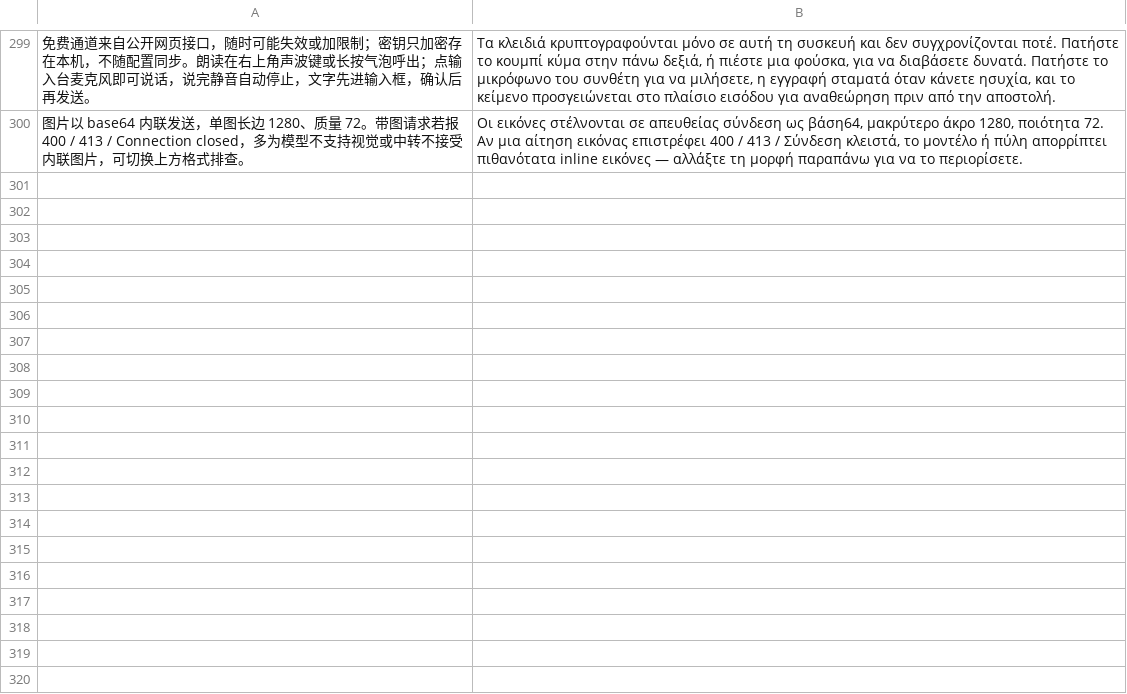
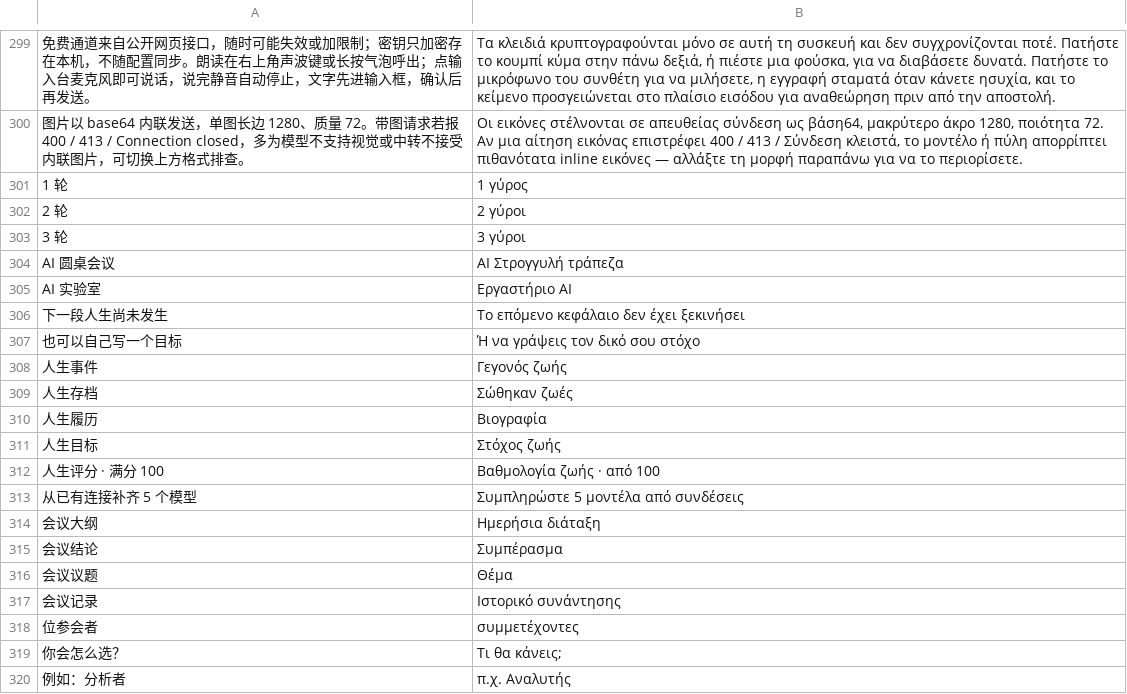
Before and after one commit to asujdgg/aigent, a TSV file: assets/i18n/el.tsv, drawn as a sheet; only a part is shown, gaps mark what is left out; the diff covers the shown part only; the diff names each change by its address in the sheet, - before the commit and + after, or states it on an @@ line.

```diff
--- a/assets/i18n/el.tsv
+++ b/assets/i18n/el.tsv
+row 301: 1 轮 | 1 γύρος
+row 302: 2 轮 | 2 γύροι
+row 303: 3 轮 | 3 γύροι
+row 304: AI 圆桌会议 | AI Στρογγυλή τράπεζα
+row 305: AI 实验室 | Εργαστήριο AI
+row 306: 下一段人生尚未发生 | Το επόμενο κεφάλαιο δεν έχει ξεκινήσει
+row 307: 也可以自己写一个目标 | Ή να γράψεις τον δικό σου στόχο
+row 308: 人生事件 | Γεγονός ζωής
+row 309: 人生存档 | Σώθηκαν ζωές
+row 310: 人生履历 | Βιογραφία
+row 311: 人生目标 | Στόχος ζωής
+row 312: 人生评分 · 满分 100 | Βαθμολογία ζωής · από 100
+row 313: 从已有连接补齐 5 个模型 | Συμπληρώστε 5 μοντέλα από συνδέσεις
+row 314: 会议大纲 | Ημερήσια διάταξη
+row 315: 会议结论 | Συμπέρασμα
+row 316: 会议议题 | Θέμα
+row 317: 会议记录 | Ιστορικό συνάντησης
+row 318: 位参会者 | συμμετέχοντες
+row 319: 你会怎么选？ | Τι θα κάνεις;
+row 320: 例如：分析者 | π.χ. Αναλυτής
```
Also changed, not shown: 79 added rows elsewhere in this file, assets/i18n/bg.tsv, assets/i18n/fa.tsv, 55 other files.
